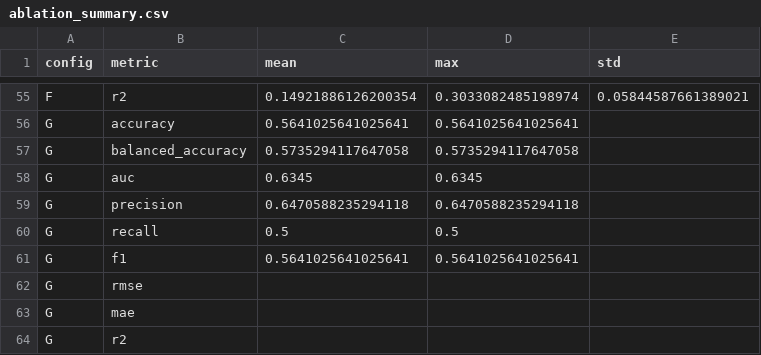
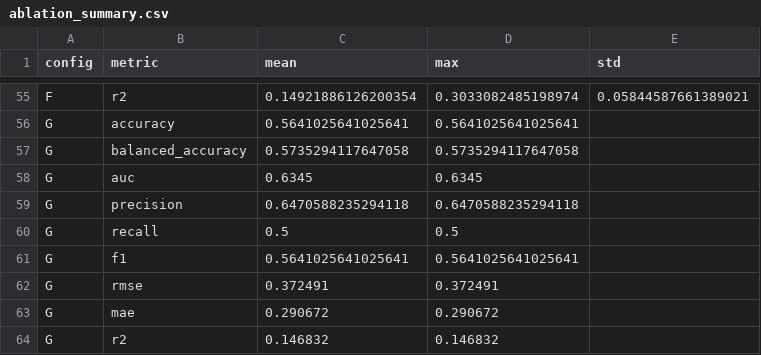
Before and after one commit to IAMNEERAJ05/WavSent-MTL, a CSV file: results/tables/kotekar/ablation_summary.csv, drawn as a sheet; only a part is shown, gaps mark what is left out.

Commit message:
results: fill Config G regression metrics and clean up ablation/results/
- Compute Config G RMSE/MAE/R2 as PSO-weight-averaged constituent model metrics
  kotekar G: rmse=0.3725, mae=0.2907, r2=0.1468
  kaggle  G: rmse=0.6694, mae=0.5081, r2=0.2470
- Update ensemble_results_*.csv with corrected nb08 accuracy/AUC + regression metrics
- Remove stale ablation/results/*/ablation_summary.csv (superseded by results/tables/)
- Remove stale ablation/results/*/{kotekar,kaggle}_ablation_AG.csv (same reason)
- Gitignore ablation_summaryAF.csv orphan files (incomplete, redundant)

```diff
--- a/results/tables/kotekar/ablation_summary.csv
+++ b/results/tables/kotekar/ablation_summary.csv
@@ -61,4 +61,4 @@ G,recall,0.5,0.5,
 G,f1,0.5641025641025641,0.5641025641025641,
-G,rmse,,,
-G,mae,,,
-G,r2,,,
+G,rmse,0.372491,0.372491,
+G,mae,0.290672,0.290672,
+G,r2,0.146832,0.146832,
```
Also changed, not shown: ablation/results/kaggle/ensemble_results_kaggle.csv, ablation/results/kotekar/ensemble_results_kotekar.csv, 4 other files.
